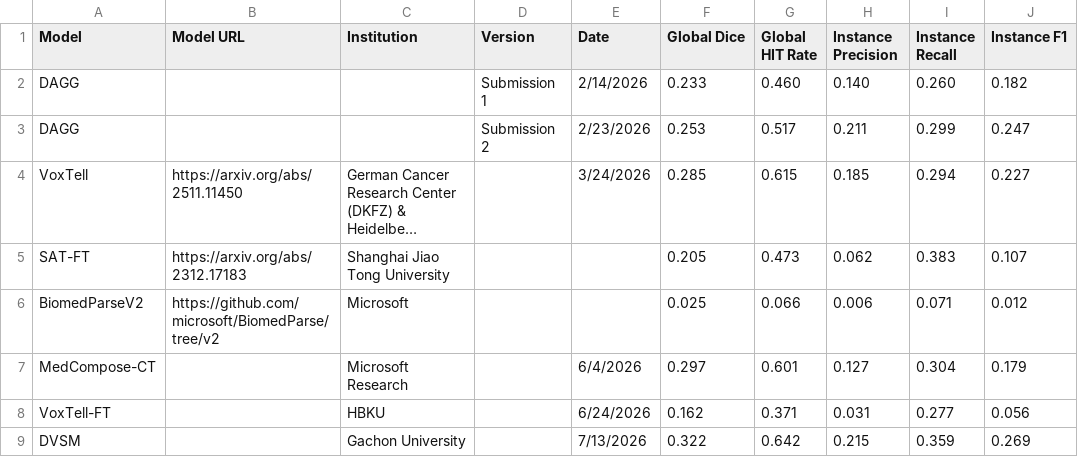
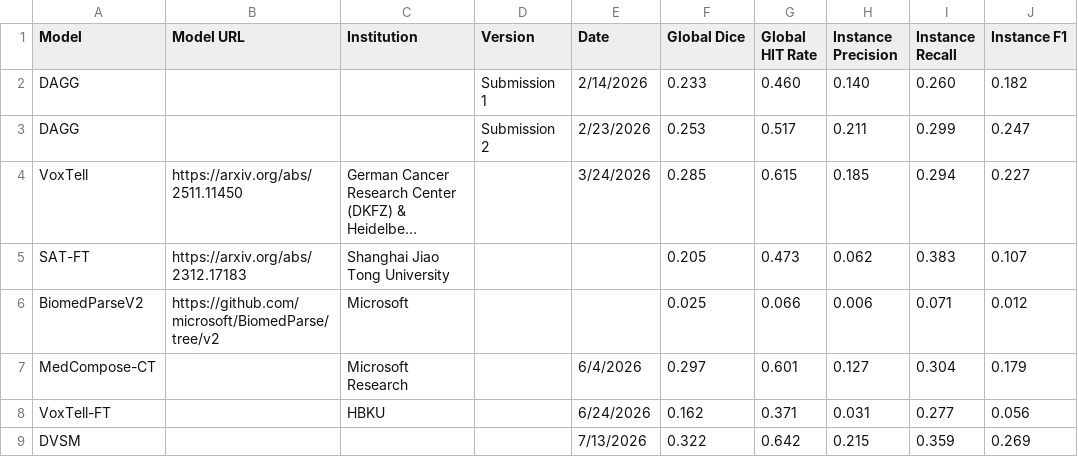
Before and after one commit to rajpurkarlab/ReXrank, a CSV file: ReXGroundingCT/ReXGroundingCT.csv, drawn as a sheet; long unchanged cells end in ….

```diff
--- a/ReXGroundingCT/ReXGroundingCT.csv
+++ b/ReXGroundingCT/ReXGroundingCT.csv
@@ -8,2 +8,2 @@ MedCompose-CT,,Microsoft Research,,6/4/2026,0.297,0.601,0.127,0.304,0.179
 VoxTell-FT,,HBKU,,6/24/2026,0.162,0.371,0.031,0.277,0.056
-DVSM,,Gachon University,,7/13/2026,0.322,0.642,0.215,0.359,0.269
+DVSM,,,,7/13/2026,0.322,0.642,0.215,0.359,0.269
```
Also changed, not shown: 1 other file.
